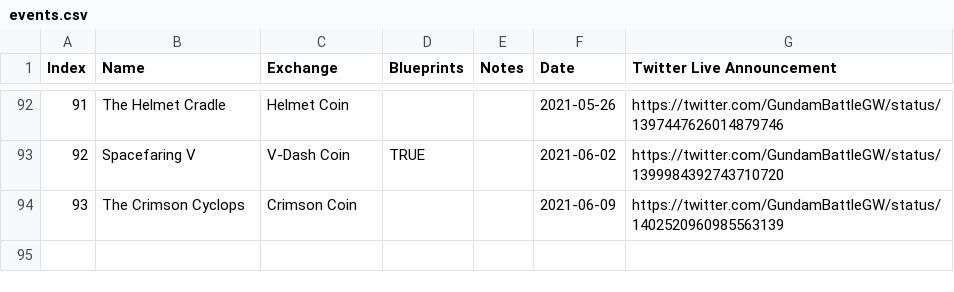
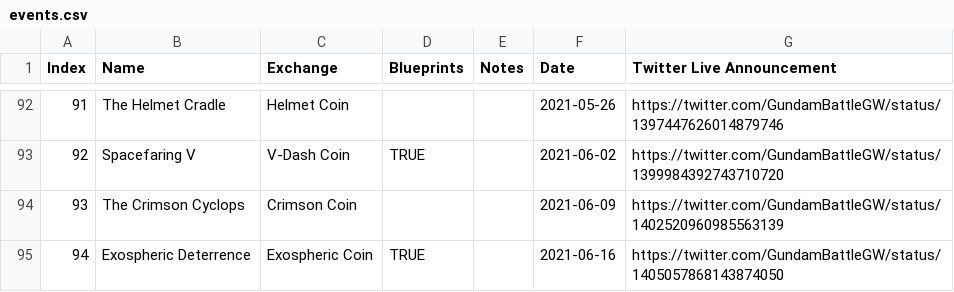
Before and after one commit to gbgwcalculator/gbgwcalculator.github.io, a CSV file: src/data/csv/events.csv, drawn as a sheet; only a part is shown, gaps mark what is left out; the diff names each change by its address in the sheet, - before the commit and + after, or states it on an @@ line.

```diff
--- a/src/data/csv/events.csv
+++ b/src/data/csv/events.csv
+row 95: 94 | Exospheric Deterrence | Exospheric Coin | TRUE |  | 2021-06-16 | https://twitter.com/GundamBattleGW/status/1405057868143874050
```
Also changed, not shown: src/data/csv/parts.csv, src/data/csv/pilots.csv, 10 other files.
